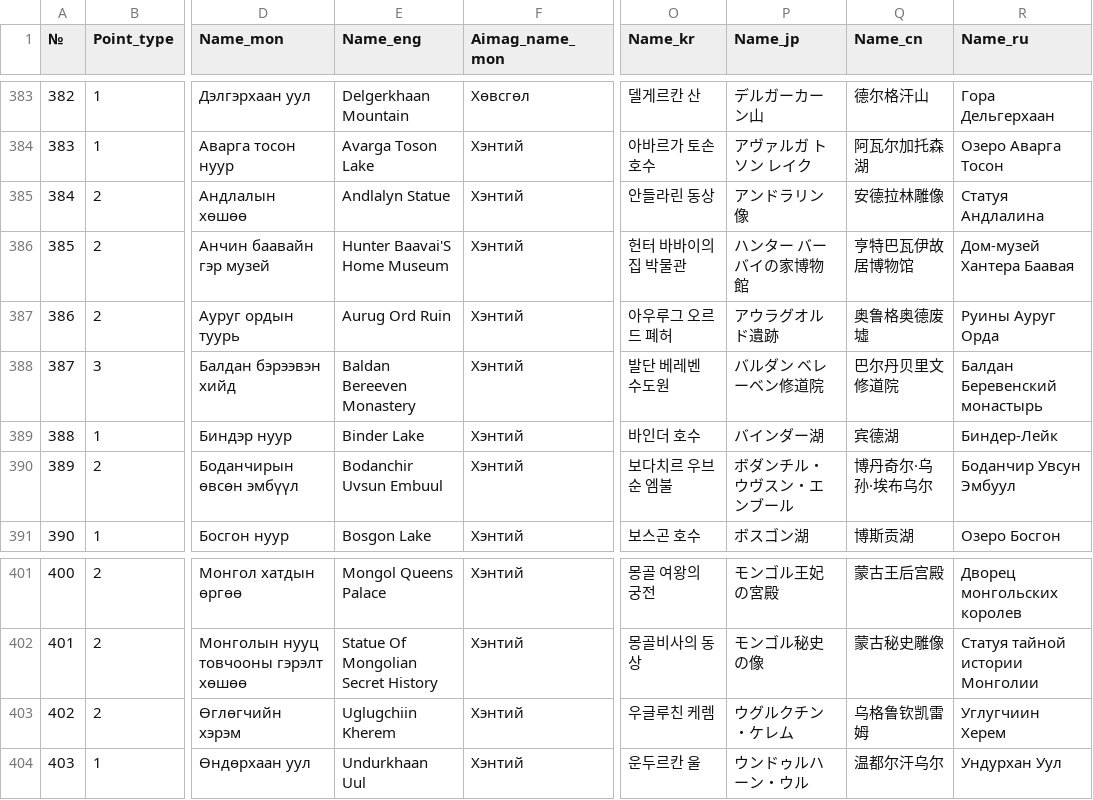
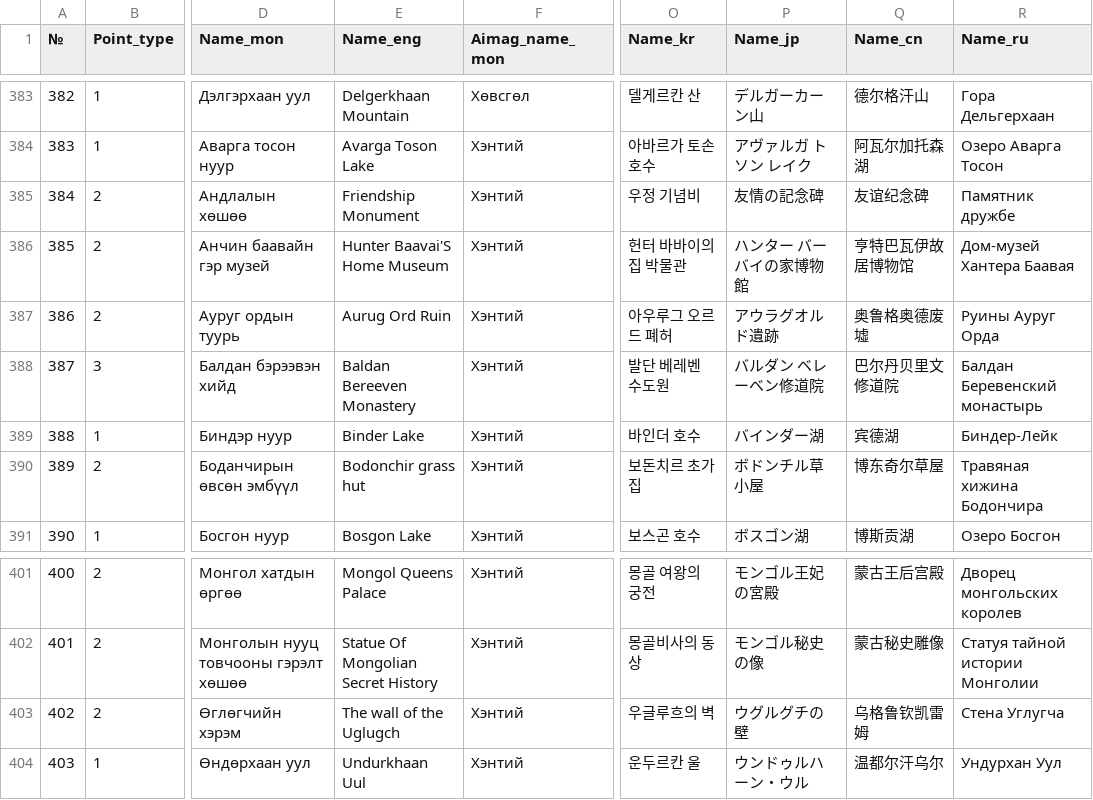
Before and after one commit to MongoliaMapGuide/map, a CSV file: Nature_HIs_multi.csv, drawn as a sheet; only a part is shown, gaps mark what is left out; the diff covers the shown part only; the diff names each change by its address in the sheet, - before the commit and + after, or states it on an @@ line.

```diff
--- a/Nature_HIs_multi.csv
+++ b/Nature_HIs_multi.csv
-E385 (Name_eng): Andlalyn Statue
+E385 (Name_eng): Friendship Monument
-O385 (Name_kr): 안들라린 동상
+O385 (Name_kr): 우정 기념비
-P385 (Name_jp): アンドラリン像
+P385 (Name_jp): 友情の記念碑
-Q385 (Name_cn): 安德拉林雕像
+Q385 (Name_cn): 友谊纪念碑
-R385 (Name_ru): Статуя Андлалина
+R385 (Name_ru): Памятник дружбе
-E390 (Name_eng): Bodanchir Uvsun Embuul
+E390 (Name_eng): Bodonchir grass hut
-O390 (Name_kr): 보다치르 우브순 엠불
+O390 (Name_kr): 보돈치르 초가집
-P390 (Name_jp): ボダンチル・ウヴスン・エンブール
+P390 (Name_jp): ボドンチル草小屋
-Q390 (Name_cn): 博丹奇尔·乌孙·埃布乌尔
+Q390 (Name_cn): 博东奇尔草屋
-R390 (Name_ru): Боданчир Увсун Эмбуул
+R390 (Name_ru): Травяная хижина Бодончира
-E403 (Name_eng): Uglugchiin Kherem
+E403 (Name_eng): The wall of the Uglugch
-O403 (Name_kr): 우글루친 케렘
+O403 (Name_kr): 우글루흐의 벽
-P403 (Name_jp): ウグルクチン・ケレム
+P403 (Name_jp): ウグルグチの壁
-R403 (Name_ru): Углугчиин Херем
+R403 (Name_ru): Стена Углугча
```
Also changed, not shown: 65 edited cells elsewhere in this file.
